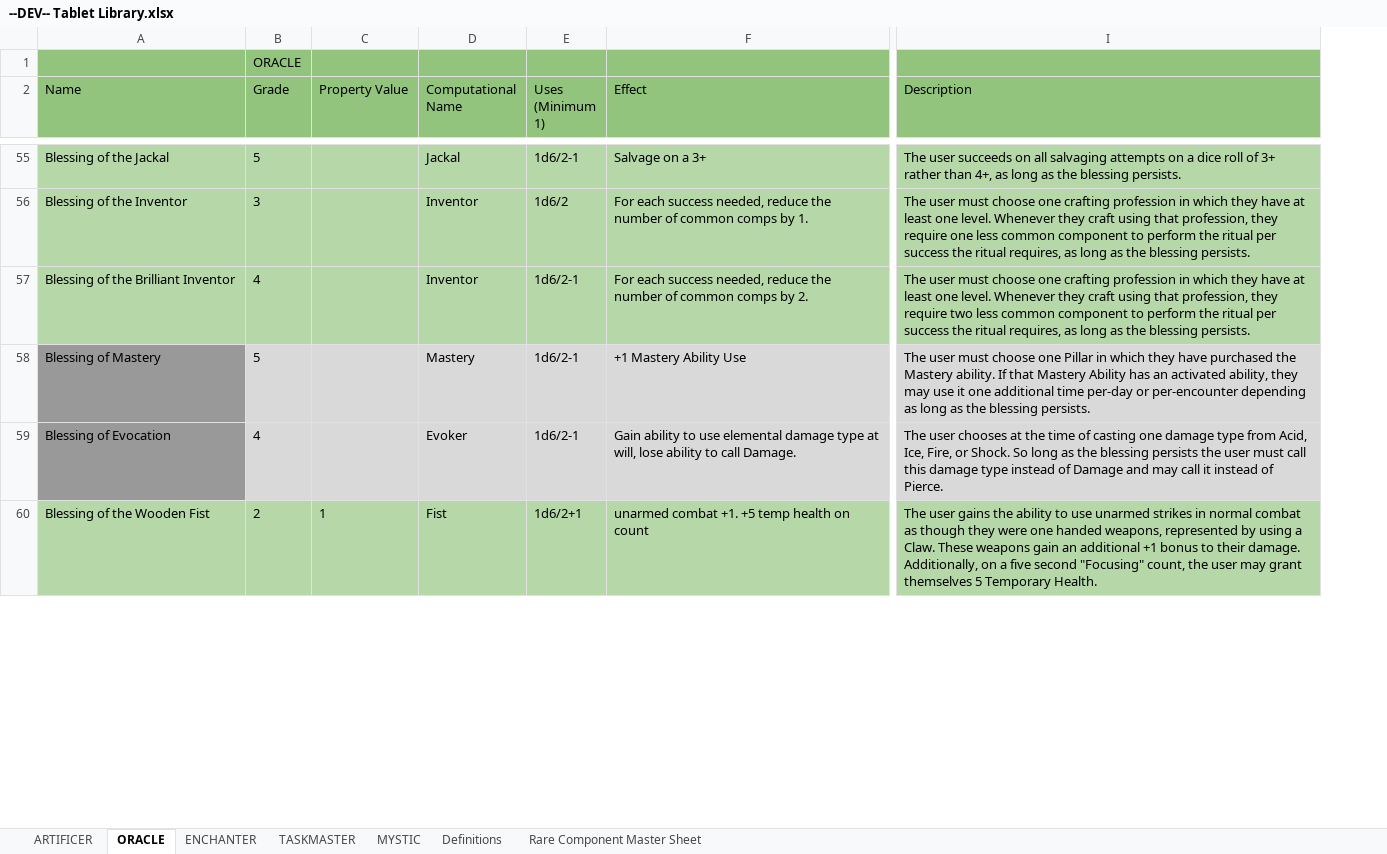
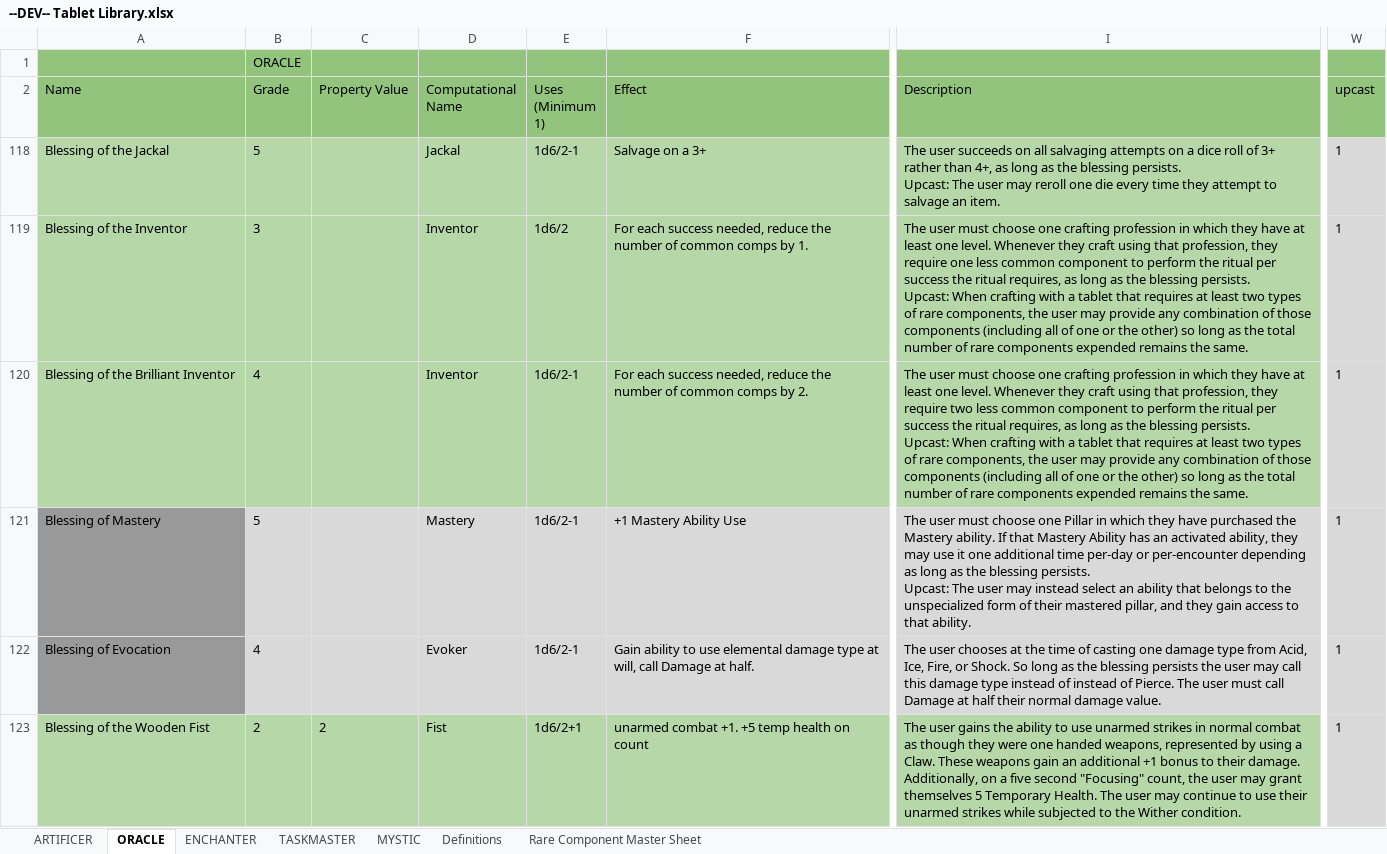
Before and after one commit to awar2170/five-pillars-data, an Excel workbook: Tablet/input/--DEV-- Tablet Library.xlsx, sheet ORACLE, drawn as a sheet; only a part is shown, gaps mark what is left out; values as stored, in another font and other column widths than the file's, no borders; addresses are those after the commit; ↵ is a line break in a cell; the diff covers the shown part only; the diff names each change by its address in the sheet, - before the commit and + after, or states it on an @@ line.

```diff
--- a/Tablet/input/--DEV-- Tablet Library.xlsx (sheet ORACLE)
+++ b/Tablet/input/--DEV-- Tablet Library.xlsx (sheet ORACLE)
+column W (upcast), rows 118-123: all 1
-I118 (Description): …blessing persists.
+I118 (Description): …blessing persists. ↵ Upcast: The user may reroll one die every time they attempt to salvage an item.
-I119 (Description): …blessing persists.
+I119 (Description): …blessing persists. ↵ Upcast: When crafting with a tablet that requires at least two types of rare components, the user may provide any combination of those components (including all of one or the other) so long as the total number of rare components expended remains the same.
-I120 (Description): …blessing persists.
+I120 (Description): …blessing persists. ↵ Upcast: When crafting with a tablet that requires at least two types of rare components, the user may provide any combination of those components (including all of one or the other) so long as the total number of rare components expended remains the same.
-I121 (Description): …blessing persists.
+I121 (Description): …blessing persists. ↵ Upcast: The user may instead select an ability that belongs to the unspecialized form of their mastered pillar, and they gain access to that ability.
-F122 (Effect): …at will, lose ability to call Damage.
+F122 (Effect): …at will, call Damage at half.
-I122 (Description): …the user must call this damage type instead of Damage and may call it instead of Pierce.
+I122 (Description): …the user may call this damage type instead of instead of Pierce. The user must call Damage at half their normal damage value.
-C123 (Property Value): 1
+C123 (Property Value): 2
-I123 (Description): …Temporary Health.
+I123 (Description): …Temporary Health. The user may continue to use their unarmed strikes while subjected to the Wither condition.
```
Also changed, not shown: 52 removed rows and 10 edited cells elsewhere in this sheet, sheet ENCHANTER, sheet TASKMASTER, sheet MYSTIC, hidden cells, charts or pictures, 2 other files.
